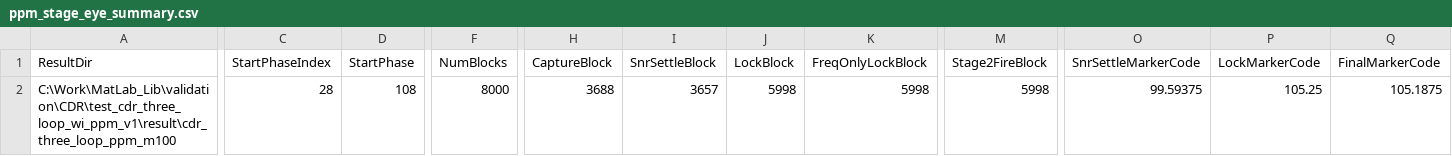
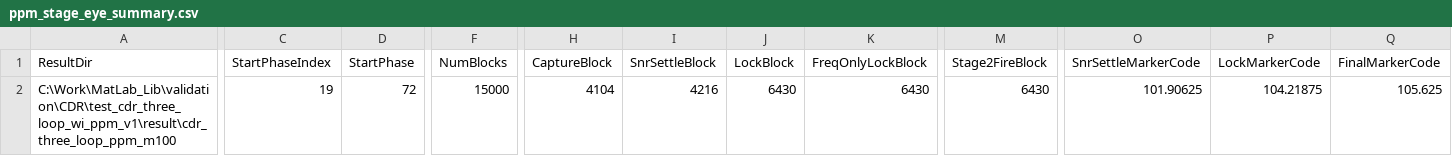
Before and after one commit to yizhi-niuma/serdes-modeling-based-matlab, a CSV file: validation/CDR/test_cdr_three_loop_wi_ppm_v1/result/cdr_three_loop_ppm_m100/ppm_stage_eye_summary.csv, drawn as a sheet; only a part is shown, gaps mark what is left out; the diff covers the shown part only; the diff names each change by its address in the sheet, - before the commit and + after, or states it on an @@ line.

Commit message:
feat(cdr): EWMA frequency-state stage-2 gate (Route A, default-off)
为第二级（settle -> PVT-track）降档门控新增一套 EWMA 频率态判据，与既有的
2000 深滑窗判据并存，由 cdr_top 配置 FfeGateUseEwma 选择（默认 false）。只有
test_cdr_three_loop_wi_ppm_v1 套件默认开启；基线 ppm / _fp 套件与库默认调用方
行为逐位不变。

loop_monitor:
- 新增静态判据核 freqStateLockCoreEWAM（整条轨迹回放，返回 diag.LatchBlock）。
- 新增在线门控 enableFreqEwmaGate / updateFreqEwmaGate（每块 O(1)，闩锁复用
  FreqGateDone / FreqGateBlock，故 gateLatched / 输出装配 / FFE freeze 不变）。
- 三条 EWMA（fast 1/64、slow 1/512、MAD 1/256）喂四轴：平坦 |fast-slow|、
  波动 mad、速率 ||slow|-|expected||（NaN/Inf 旁路）、饱和 |x|<SatLevel（逐样本，
  railed 清 dwell）；连续 DwellBlocks 个四轴通过才闩锁，把窗口判据"整窗满足"的
  隐式驻留显式化。
- 在线与离线共用 freqEwmaStep / freqEwmaInstOk 同一递推与判据，故整条回放的
  LatchBlock 与在线逐块闩锁块按构造一致。

cdr_top: 新增 FfeGateUseEwma / FfeGateEwmaDwellBlocks / 三个 alpha 配置与校验，
enable 与每块 update 两处按开关分支。默认 false 路径不变。

v1 runner + helpers: 默认开 EWMA；离线锁定判决与 make_ppm_stage_eyes /
write_ppm_lock_summary_txt 在 EWMA 模式改走判据核（isfield 守卫兼容旧 result）。

重命名遗留项的离线判据统一为 judgeFreqStateGateOffline（上一提交）。

验证（MATLAB R2025b）:
- test_loop_monitor 5/5（新增 testFreqStateEwma：在线==离线 LatchBlock、拒
  ramp/rail/错速率、skip 计数、异常守卫）；test_cdr_top_configured 12/12。
- 全量 32 相位验收（NumBlock=15000, PRBS22）：-100 / 0 / +100 ppm 各 32/32 锁定，
  第二级降档各 32/32 触发，AllPhaseLock=1。result 三目录（m100/p0/p100）已用 EWMA
  重生成，impl_notes / ppm_lock_summary / ppm_stage_eye_summary 同步更新。
- 减量对照：EWMA 的 stage-2 块与窗口门控相差约 45 block（忠实替代）。

容差备注：EWMA 容差沿用窗口值（0.03/0.08/0.12）、DwellBlocks=512，未针对 EWMA
重标定（MAD≈0.798·std、趋势轴增益不同），后续按角点再调。

Co-Authored-By: PiCode <noreply@picoheart.com>

```diff
--- a/validation/CDR/test_cdr_three_loop_wi_ppm_v1/result/cdr_three_loop_ppm_m100/ppm_stage_eye_summary.csv
+++ b/validation/CDR/test_cdr_three_loop_wi_ppm_v1/result/cdr_three_loop_ppm_m100/ppm_stage_eye_summary.csv
-C2 (StartPhaseIndex): 28
+C2 (StartPhaseIndex): 19
-D2 (StartPhase): 108
+D2 (StartPhase): 72
-F2 (NumBlocks): 8000
+F2 (NumBlocks): 15000
-H2 (CaptureBlock): 3688
+H2 (CaptureBlock): 4104
-I2 (SnrSettleBlock): 3657
+I2 (SnrSettleBlock): 4216
-J2 (LockBlock): 5998
+J2 (LockBlock): 6430
-K2 (FreqOnlyLockBlock): 5998
+K2 (FreqOnlyLockBlock): 6430
-M2 (Stage2FireBlock): 5998
+M2 (Stage2FireBlock): 6430
-O2 (SnrSettleMarkerCode): 99.59375
+O2 (SnrSettleMarkerCode): 101.90625
-P2 (LockMarkerCode): 105.25
+P2 (LockMarkerCode): 104.21875
-Q2 (FinalMarkerCode): 105.1875
+Q2 (FinalMarkerCode): 105.625
```
Also changed, not shown: 8 edited cells elsewhere in this file, validation/CDR/test_cdr_three_loop_wi_ppm_v1/result/cdr_three_loop_ppm_p0/ppm_stage_eye_summary.csv, validation/CDR/test_cdr_three_loop_wi_ppm_v1/result/cdr_three_loop_ppm_p100/ppm_stage_eye_summary.csv, 16 other files.
